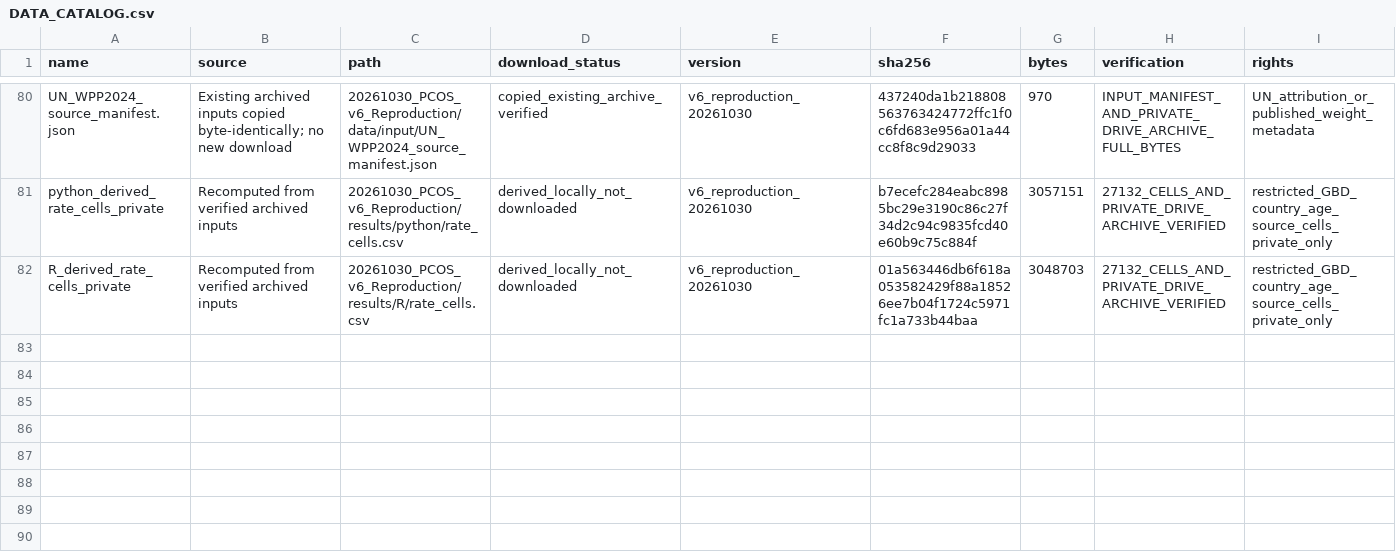
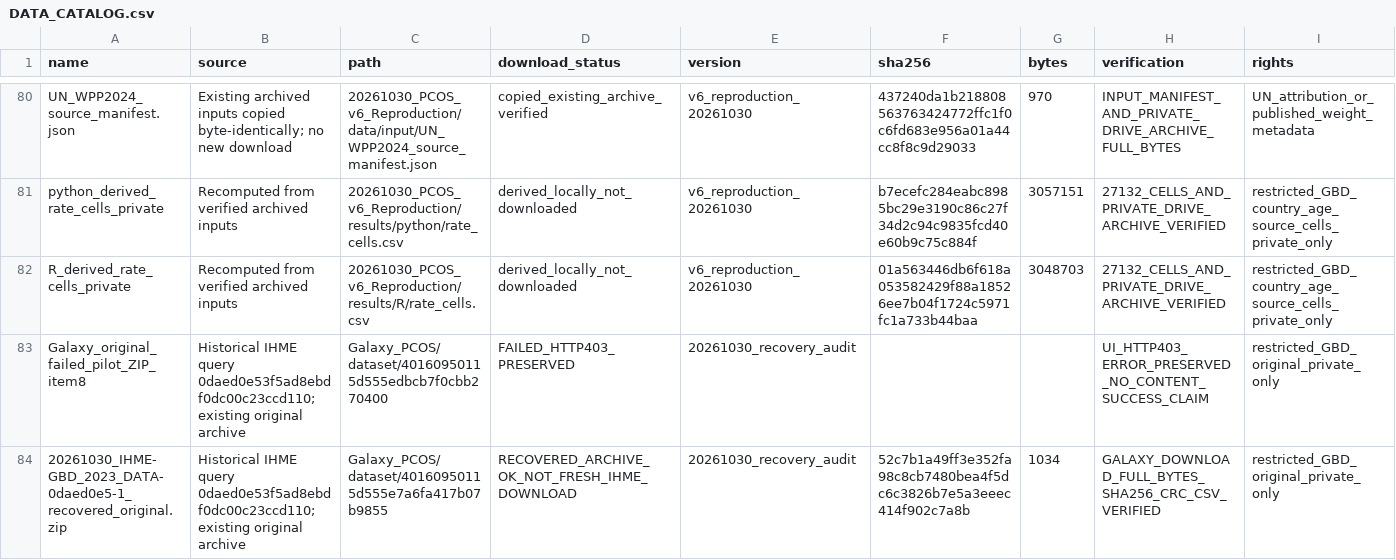
Before and after one commit to jiabao1314/PCOS, a CSV file: 00_Shared_Context/DATA_CATALOG.csv, drawn as a sheet; only a part is shown, gaps mark what is left out; rows hold the shown columns only; the diff names each change by its address in the sheet, - before the commit and + after, or states it on an @@ line.

```diff
--- a/00_Shared_Context/DATA_CATALOG.csv
+++ b/00_Shared_Context/DATA_CATALOG.csv
+row 83: Galaxy_original_failed_pilot_ZIP_item8 | Historical IHME query 0daed0e53f5ad8ebdf0dc00c23ccd110; existing original archive | Galaxy_PCOS/dataset/40160950115d555edbcb7f0cbb270400 | FAILED_HTTP403_PRESERVED | 20261030_recovery_audit |  |  | UI_HTTP403_ERROR_PRESERVED_NO_CONTENT_SUCCESS_CLAIM | restricted_GBD_original_private_only
+row 84: 20261030_IHME-GBD_2023_DATA-0daed0e5-1_recovered_original.zip | Historical IHME query 0daed0e53f5ad8ebdf0dc00c23ccd110; existing original archive | Galaxy_PCOS/dataset/40160950115d555e7a6fa417b07b9855 | RECOVERED_ARCHIVE_OK_NOT_FRESH_IHME_DOWNLOAD | 20261030_recovery_audit | 52c7b1a49ff3e352fa98c8cb7480bea4f5dc6c3826b7e5a3eeec414f902c7a8b | 1034 | GALAXY_DOWNLOAD_FULL_BYTES_SHA256_CRC_CSV_VERIFIED | restricted_GBD_original_private_only
```
Also changed, not shown: 00_Shared_Context/RESULTS_INDEX.csv, 5 other files.
